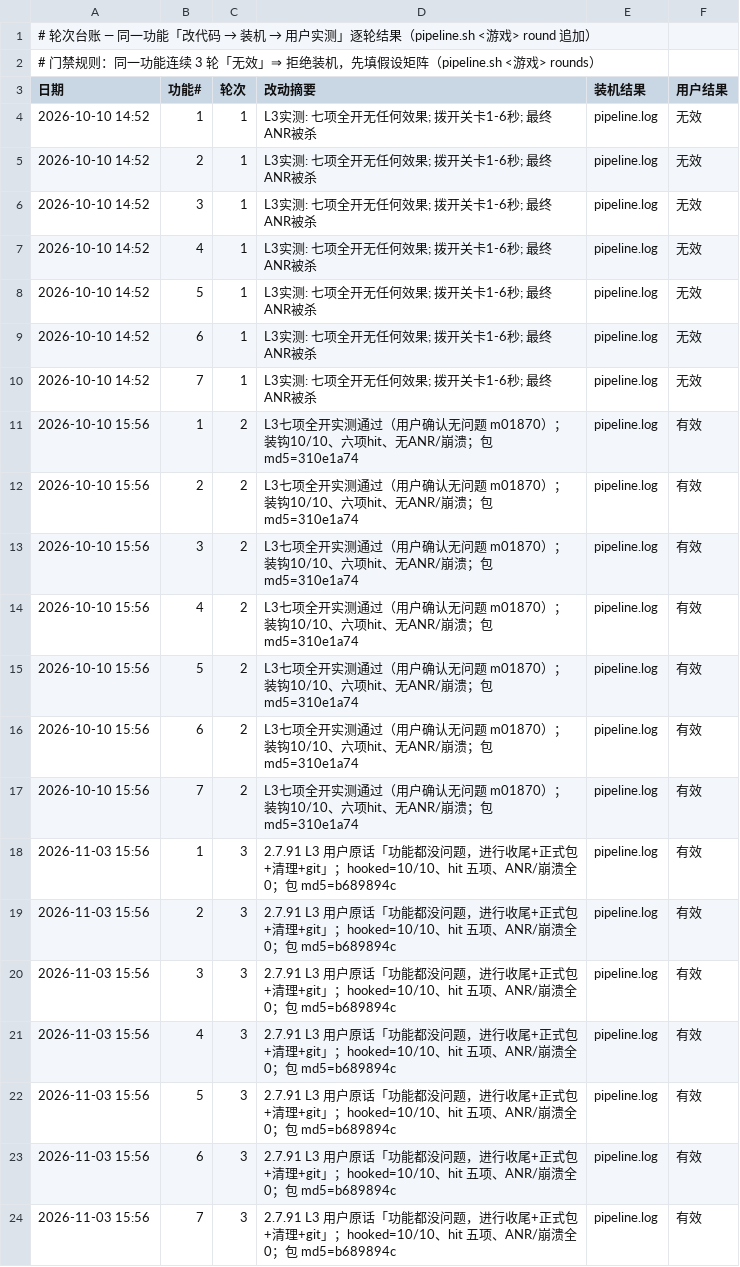
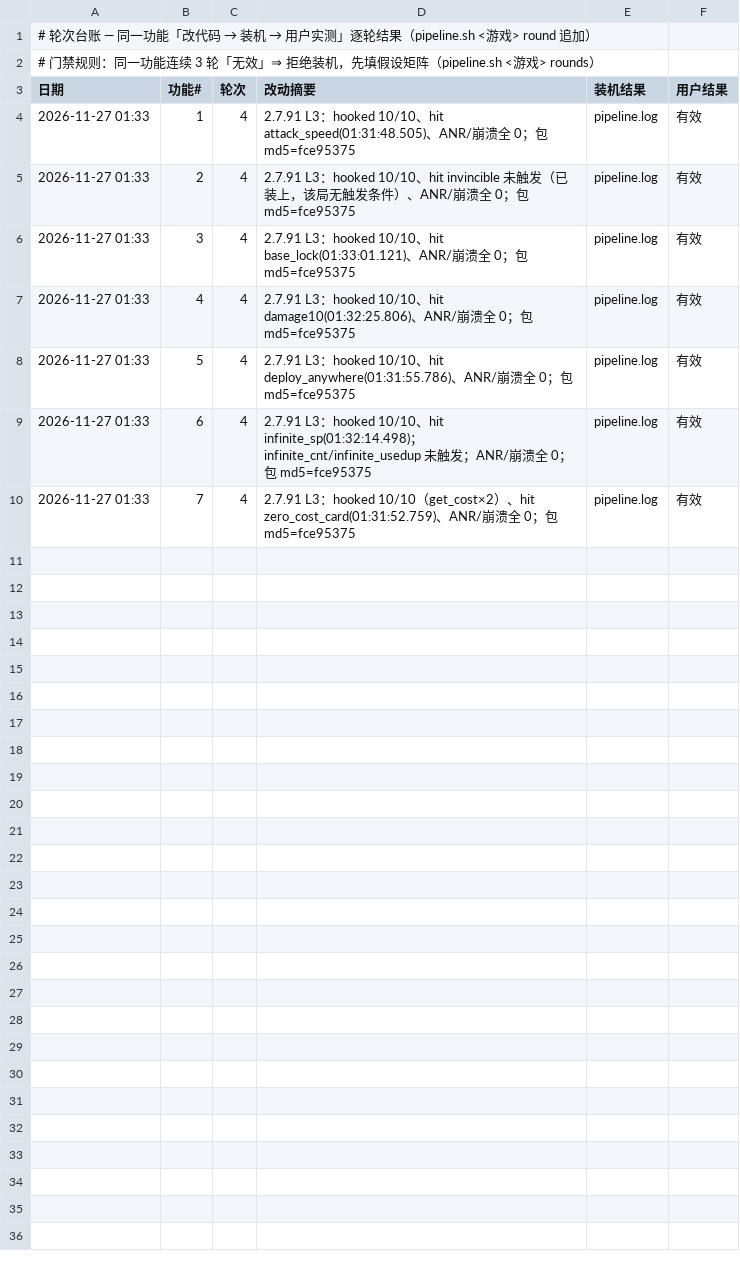
Before and after one commit to Aliang369/nixiang, a TSV file: 10_docs/明日方舟/轮次台账.tsv, drawn as a sheet.

Commit message:
明日方舟 2.7.91 星光版复刻交付（雷电模拟器）：metadata 弱混淆静态修复替代运行时 dump（全表自洽 50548/50548）、锚点 11/11、七项 L3 通过（hooked 10/10、hit 6、零崩溃）、正式包 md5 fce95375；文档收敛为现行单套；修 pipeline.sh Windows CRLF 参数缺陷并刷新 lock

```diff
--- a/10_docs/明日方舟/轮次台账.tsv
+++ b/10_docs/明日方舟/轮次台账.tsv
@@ -3,22 +3,8 @@
 日期	功能#	轮次	改动摘要	装机结果	用户结果
-2026-10-10 14:52	1	1	L3实测: 七项全开无任何效果; 拨开关卡1-6秒; 最终ANR被杀	pipeline.log	无效
-2026-10-10 14:52	2	1	L3实测: 七项全开无任何效果; 拨开关卡1-6秒; 最终ANR被杀	pipeline.log	无效
-2026-10-10 14:52	3	1	L3实测: 七项全开无任何效果; 拨开关卡1-6秒; 最终ANR被杀	pipeline.log	无效
-2026-10-10 14:52	4	1	L3实测: 七项全开无任何效果; 拨开关卡1-6秒; 最终ANR被杀	pipeline.log	无效
-2026-10-10 14:52	5	1	L3实测: 七项全开无任何效果; 拨开关卡1-6秒; 最终ANR被杀	pipeline.log	无效
-2026-10-10 14:52	6	1	L3实测: 七项全开无任何效果; 拨开关卡1-6秒; 最终ANR被杀	pipeline.log	无效
-2026-10-10 14:52	7	1	L3实测: 七项全开无任何效果; 拨开关卡1-6秒; 最终ANR被杀	pipeline.log	无效
-2026-10-10 15:56	1	2	L3七项全开实测通过（用户确认无问题 m01870）；装钩10/10、六项hit、无ANR/崩溃；包md5=310e1a74	pipeline.log	有效
-2026-10-10 15:56	2	2	L3七项全开实测通过（用户确认无问题 m01870）；装钩10/10、六项hit、无ANR/崩溃；包md5=310e1a74	pipeline.log	有效
-2026-10-10 15:56	3	2	L3七项全开实测通过（用户确认无问题 m01870）；装钩10/10、六项hit、无ANR/崩溃；包md5=310e1a74	pipeline.log	有效
-2026-10-10 15:56	4	2	L3七项全开实测通过（用户确认无问题 m01870）；装钩10/10、六项hit、无ANR/崩溃；包md5=310e1a74	pipeline.log	有效
-2026-10-10 15:56	5	2	L3七项全开实测通过（用户确认无问题 m01870）；装钩10/10、六项hit、无ANR/崩溃；包md5=310e1a74	pipeline.log	有效
-2026-10-10 15:56	6	2	L3七项全开实测通过（用户确认无问题 m01870）；装钩10/10、六项hit、无ANR/崩溃；包md5=310e1a74	pipeline.log	有效
-2026-10-10 15:56	7	2	L3七项全开实测通过（用户确认无问题 m01870）；装钩10/10、六项hit、无ANR/崩溃；包md5=310e1a74	pipeline.log	有效
-2026-11-03 15:56	1	3	2.7.91 L3 用户原话「功能都没问题，进行收尾+正式包+清理+git」；hooked=10/10、hit 五项、ANR/崩溃全 0；包 md5=b689894c	pipeline.log	有效
-2026-11-03 15:56	2	3	2.7.91 L3 用户原话「功能都没问题，进行收尾+正式包+清理+git」；hooked=10/10、hit 五项、ANR/崩溃全 0；包 md5=b689894c	pipeline.log	有效
-2026-11-03 15:56	3	3	2.7.91 L3 用户原话「功能都没问题，进行收尾+正式包+清理+git」；hooked=10/10、hit 五项、ANR/崩溃全 0；包 md5=b689894c	pipeline.log	有效
-2026-11-03 15:56	4	3	2.7.91 L3 用户原话「功能都没问题，进行收尾+正式包+清理+git」；hooked=10/10、hit 五项、ANR/崩溃全 0；包 md5=b689894c	pipeline.log	有效
-2026-11-03 15:56	5	3	2.7.91 L3 用户原话「功能都没问题，进行收尾+正式包+清理+git」；hooked=10/10、hit 五项、ANR/崩溃全 0；包 md5=b689894c	pipeline.log	有效
-2026-11-03 15:56	6	3	2.7.91 L3 用户原话「功能都没问题，进行收尾+正式包+清理+git」；hooked=10/10、hit 五项、ANR/崩溃全 0；包 md5=b689894c	pipeline.log	有效
-2026-11-03 15:56	7	3	2.7.91 L3 用户原话「功能都没问题，进行收尾+正式包+清理+git」；hooked=10/10、hit 五项、ANR/崩溃全 0；包 md5=b689894c	pipeline.log	有效
+2026-11-27 01:33	1	4	2.7.91 L3：hooked 10/10、hit attack_speed(01:31:48.505)、ANR/崩溃全 0；包 md5=fce95375	pipeline.log	有效
+2026-11-27 01:33	2	4	2.7.91 L3：hooked 10/10、hit invincible 未触发（已装上，该局无触发条件）、ANR/崩溃全 0；包 md5=fce95375	pipeline.log	有效
+2026-11-27 01:33	3	4	2.7.91 L3：hooked 10/10、hit base_lock(01:33:01.121)、ANR/崩溃全 0；包 md5=fce95375	pipeline.log	有效
+2026-11-27 01:33	4	4	2.7.91 L3：hooked 10/10、hit damage10(01:32:25.806)、ANR/崩溃全 0；包 md5=fce95375	pipeline.log	有效
+2026-11-27 01:33	5	4	2.7.91 L3：hooked 10/10、hit deploy_anywhere(01:31:55.786)、ANR/崩溃全 0；包 md5=fce95375	pipeline.log	有效
+2026-11-27 01:33	6	4	2.7.91 L3：hooked 10/10、hit infinite_sp(01:32:14.498)；infinite_cnt/infinite_usedup 未触发；ANR/崩溃全 0；包 md5=fce95375	pipeline.log	有效
+2026-11-27 01:33	7	4	2.7.91 L3：hooked 10/10（get_cost×2）、hit zero_cost_card(01:31:52.759)、ANR/崩溃全 0；包 md5=fce95375	pipeline.log	有效
```
Also changed, not shown: 04_scripts/_common/scripts_index.tsv, 10_docs/明日方舟/门禁台账.tsv, 36 other files.
